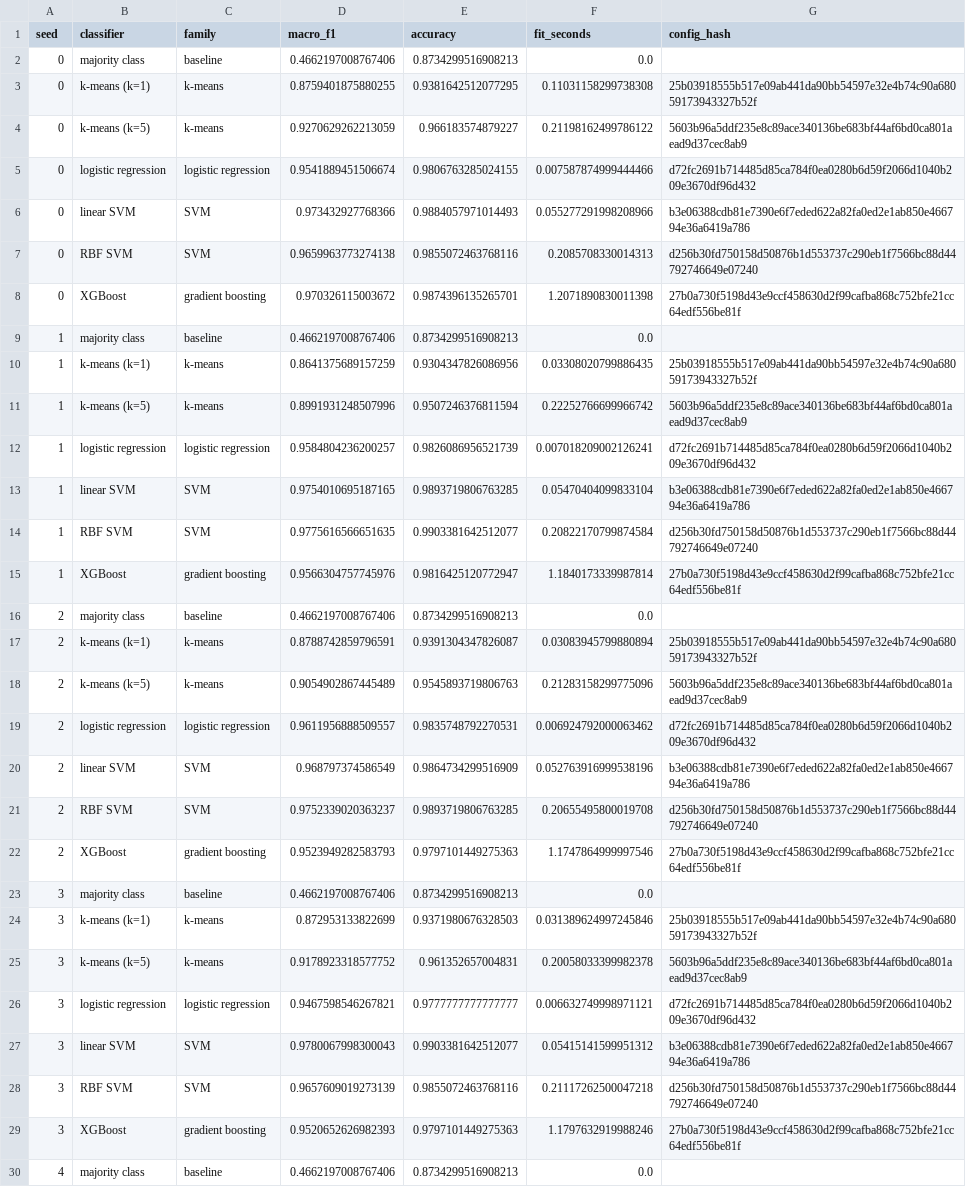
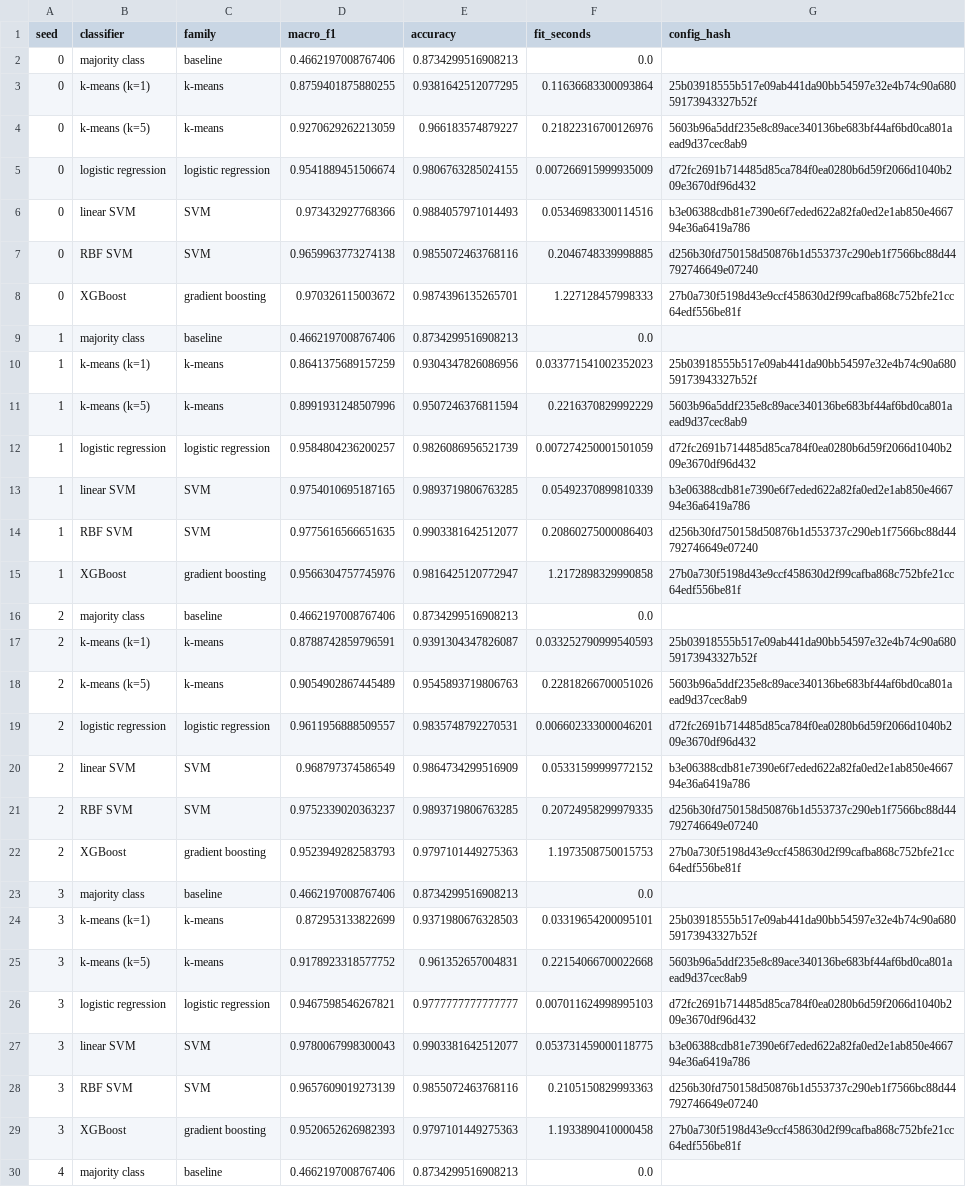
Before and after one commit to GersiD/LLSVM, a CSV file: results/sms_spam_minilm.csv, drawn as a sheet; only a part is shown; the diff covers the shown part only; the diff names each change by its address in the sheet, - before the commit and + after, or states it on an @@ line.

Commit message:
Write results CSV with LF line endings
csv.DictWriter defaults to CRLF, which git warned about on commit.
Regenerated results/sms_spam_minilm.csv; scores and the plot are unchanged.

```diff
--- a/results/sms_spam_minilm.csv
+++ b/results/sms_spam_minilm.csv
-F3 (fit_seconds): 0.11031158299738308
+F3 (fit_seconds): 0.11636683300093864
-F4 (fit_seconds): 0.21198162499786122
+F4 (fit_seconds): 0.21822316700126976
-F5 (fit_seconds): 0.007587874999444466
+F5 (fit_seconds): 0.007266915999935009
-F6 (fit_seconds): 0.055277291998208966
+F6 (fit_seconds): 0.05346983300114516
-F7 (fit_seconds): 0.2085708330014313
+F7 (fit_seconds): 0.2046748339998885
-F8 (fit_seconds): 1.2071890830011398
+F8 (fit_seconds): 1.227128457998333
-F10 (fit_seconds): 0.03308020799886435
+F10 (fit_seconds): 0.033771541002352023
-F11 (fit_seconds): 0.22252766699966742
+F11 (fit_seconds): 0.2216370829992229
-F12 (fit_seconds): 0.007018209002126241
+F12 (fit_seconds): 0.007274250001501059
-F13 (fit_seconds): 0.05470404099833104
+F13 (fit_seconds): 0.05492370899810339
-F14 (fit_seconds): 0.20822170799874584
+F14 (fit_seconds): 0.20860275000086403
-F15 (fit_seconds): 1.1840173339987814
+F15 (fit_seconds): 1.2172898329990858
-F17 (fit_seconds): 0.03083945799880894
+F17 (fit_seconds): 0.033252790999540593
-F18 (fit_seconds): 0.21283158299775096
+F18 (fit_seconds): 0.22818266700051026
-F19 (fit_seconds): 0.006924792000063462
+F19 (fit_seconds): 0.006602333000046201
-F20 (fit_seconds): 0.052763916999538196
+F20 (fit_seconds): 0.05331599999772152
-F21 (fit_seconds): 0.20655495800019708
+F21 (fit_seconds): 0.20724958299979335
-F22 (fit_seconds): 1.1747864999997546
+F22 (fit_seconds): 1.1973508750015753
-F24 (fit_seconds): 0.031389624997245846
+F24 (fit_seconds): 0.03319654200095101
-F25 (fit_seconds): 0.20058033399982378
+F25 (fit_seconds): 0.22154066700022668
-F26 (fit_seconds): 0.006632749998971121
+F26 (fit_seconds): 0.007011624998995103
-F27 (fit_seconds): 0.05415141599951312
+F27 (fit_seconds): 0.053731459000118775
-F28 (fit_seconds): 0.21117262500047218
+F28 (fit_seconds): 0.2105150829993363
-F29 (fit_seconds): 1.1797632919988246
+F29 (fit_seconds): 1.1933890410000458
```
Also changed, not shown: 6 edited cells elsewhere in this file, 1 other file.
